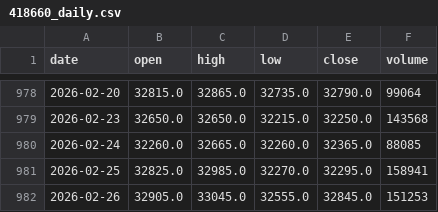
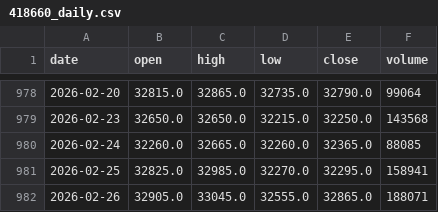
Before and after one commit to doukui7/UPbit, a CSV file: data/418660_daily.csv, drawn as a sheet; only a part is shown, gaps mark what is left out.

```diff
--- a/data/418660_daily.csv
+++ b/data/418660_daily.csv
@@ -981,2 +981,2 @@ date,open,high,low,close,volume
 2026-02-25,32825.0,32985.0,32270.0,32295.0,158941
-2026-02-26,32905.0,33045.0,32555.0,32845.0,151253
+2026-02-26,32905.0,33045.0,32555.0,32865.0,188071
```
Also changed, not shown: data/133690_daily.csv, data/409820_daily.csv, 13 other files.
